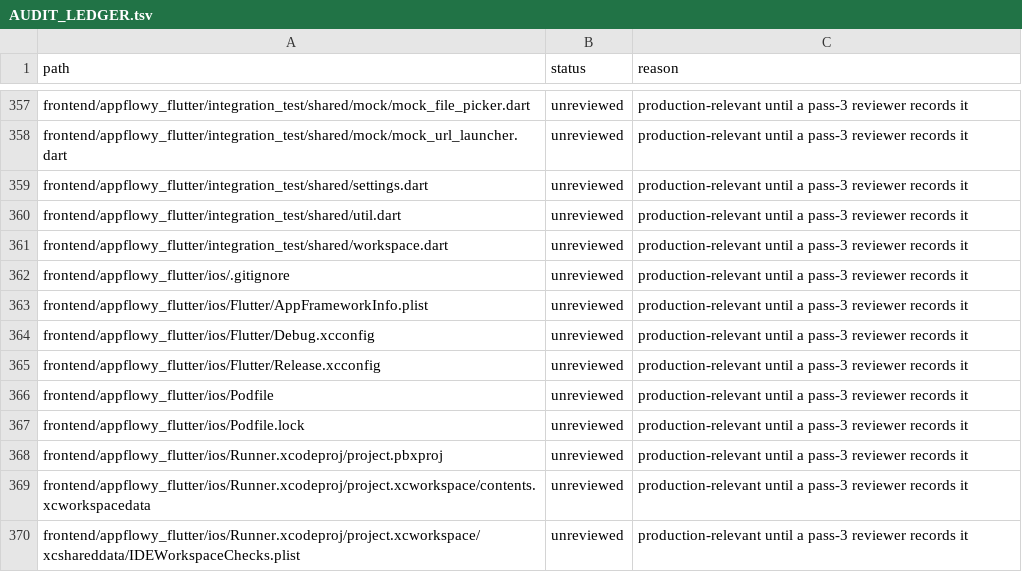
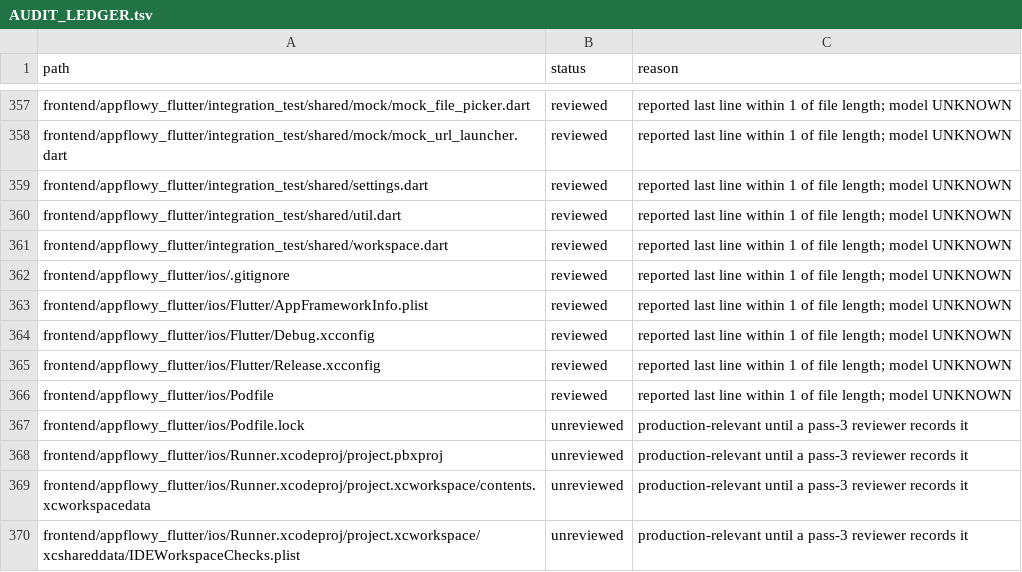
Before and after one commit to African-Research-Society/AppFlowy, a TSV file: AUDIT_LEDGER.tsv, drawn as a sheet; only a part is shown, gaps mark what is left out; the diff covers the shown part only; the diff names each change by its address in the sheet, - before the commit and + after, or states it on an @@ line.

```diff
--- a/AUDIT_LEDGER.tsv
+++ b/AUDIT_LEDGER.tsv
-B357:B366 (status): unreviewed
+B357:B366 (status): reviewed
-C357:C366 (reason): production-relevant until a pass-3 reviewer records it
+C357:C366 (reason): reported last line within 1 of file length; model UNKNOWN
```
Also changed, not shown: 160 edited cells elsewhere in this file.
